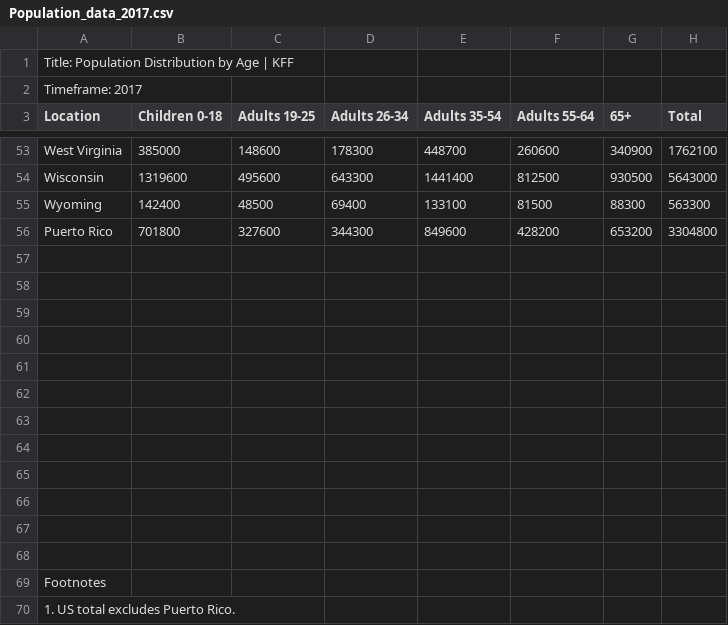
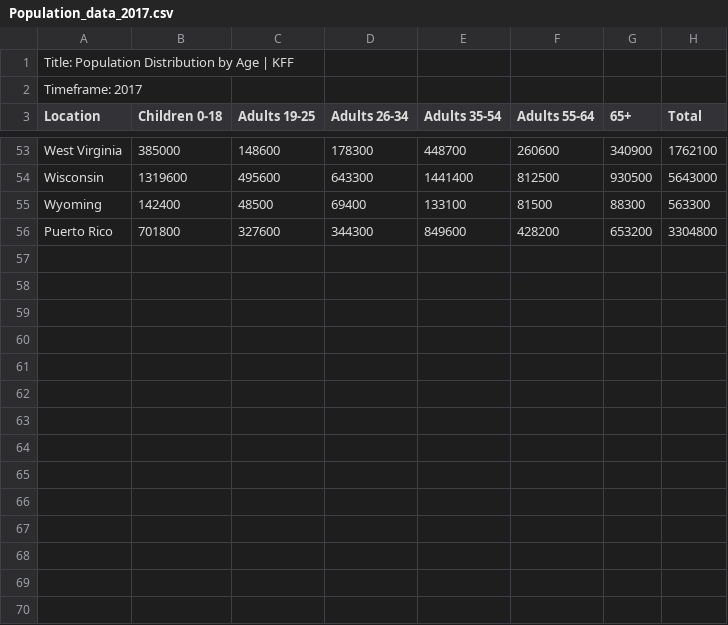
Before and after one commit to KFerr22/ETL_Project_1, a CSV file: Resources/Population_data_2017.csv, drawn as a sheet; only a part is shown, gaps mark what is left out.

```diff
--- a/Resources/Population_data_2017.csv
+++ b/Resources/Population_data_2017.csv
@@ -56,15 +56 @@ Wyoming,142400,48500,69400,133100,81500,88300,563300
 Puerto Rico,701800,327600,344300,849600,428200,653200,3304800
-,,,,,,,
-,,,,,,,
-,,,,,,,
-,,,,,,,
-,,,,,,,
-,,,,,,,
-,,,,,,,
-,,,,,,,
-,,,,,,,
-,,,,,,,
-,,,,,,,
-,,,,,,,
-Footnotes,,,,,,,
-1. US total excludes Puerto Rico.,,,,,,,
```
Also changed, not shown: 13 other files.
